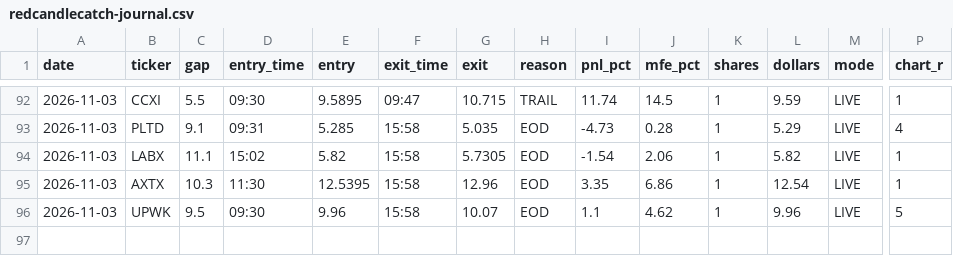
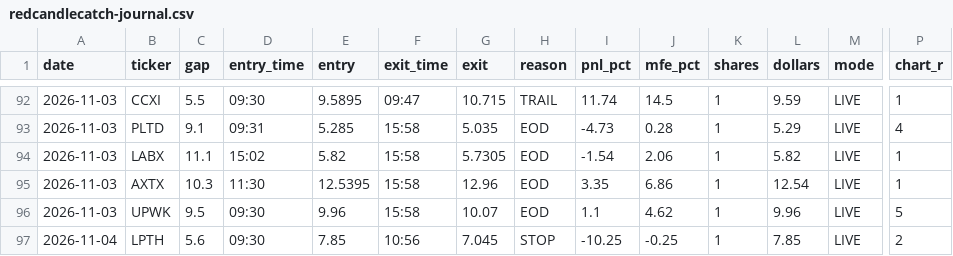
Before and after one commit to imartinblanchard/RedCandleCatch, a CSV file: data/computed/redcandlecatch-journal.csv, drawn as a sheet; only a part is shown, gaps mark what is left out; rows hold the shown columns only; the diff names each change by its address in the sheet, - before the commit and + after, or states it on an @@ line.

```diff
--- a/data/computed/redcandlecatch-journal.csv
+++ b/data/computed/redcandlecatch-journal.csv
+row 97: 2026-11-04 | LPTH | 5.6 | 09:30 | 7.85 | 10:56 | 7.045 | STOP | -10.25 | -0.25 | 1 | 7.85 | LIVE | 2
```
Also changed, not shown: research/core/leaderboard_all_history.csv, research/core/leaderboard_all_latest.csv, 7 other files.
